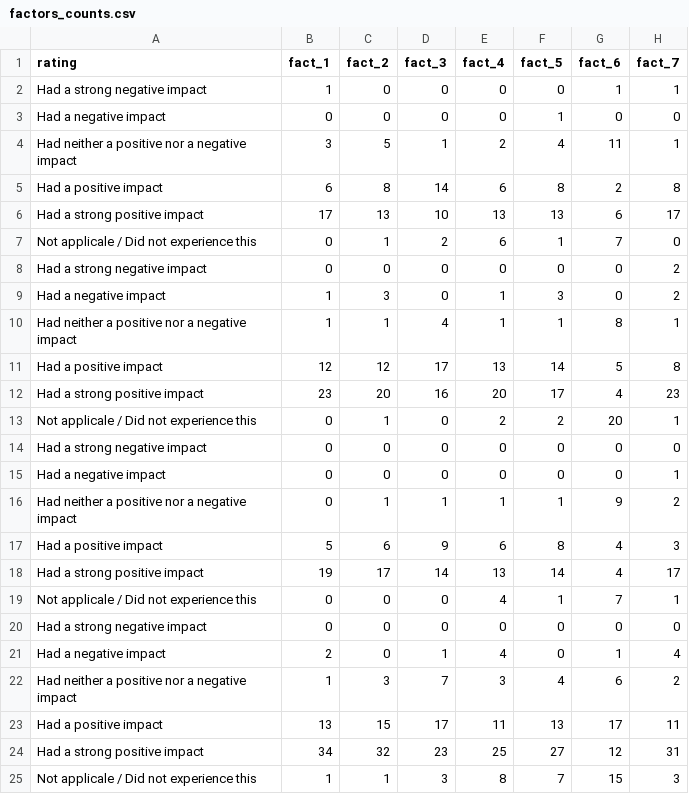
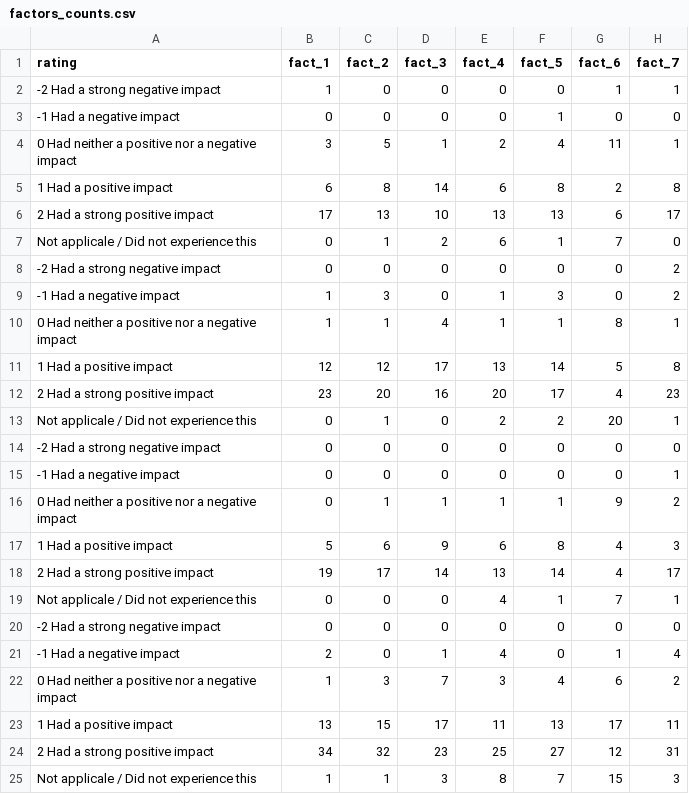
Before and after one commit to willarowan/identity-survey, a CSV file: survey-exports/factors_counts.csv, drawn as a sheet; only a part is shown; the diff names each change by its address in the sheet, - before the commit and + after, or states it on an @@ line.

Commit message:
Update factors_counts.csv

```diff
--- a/survey-exports/factors_counts.csv
+++ b/survey-exports/factors_counts.csv
-A2 (rating): Had a strong negative impact
+A2 (rating): -2 Had a strong negative impact
-A3 (rating): Had a negative impact
+A3 (rating): -1 Had a negative impact
-A4 (rating): Had neither a positive nor a negative impact
+A4 (rating): 0 Had neither a positive nor a negative impact
-A5 (rating): Had a positive impact
+A5 (rating): 1 Had a positive impact
-A6 (rating): Had a strong positive impact
+A6 (rating): 2 Had a strong positive impact
-A8 (rating): Had a strong negative impact
+A8 (rating): -2 Had a strong negative impact
-A9 (rating): Had a negative impact
+A9 (rating): -1 Had a negative impact
-A10 (rating): Had neither a positive nor a negative impact
+A10 (rating): 0 Had neither a positive nor a negative impact
-A11 (rating): Had a positive impact
+A11 (rating): 1 Had a positive impact
-A12 (rating): Had a strong positive impact
+A12 (rating): 2 Had a strong positive impact
-A14 (rating): Had a strong negative impact
+A14 (rating): -2 Had a strong negative impact
-A15 (rating): Had a negative impact
+A15 (rating): -1 Had a negative impact
-A16 (rating): Had neither a positive nor a negative impact
+A16 (rating): 0 Had neither a positive nor a negative impact
-A17 (rating): Had a positive impact
+A17 (rating): 1 Had a positive impact
-A18 (rating): Had a strong positive impact
+A18 (rating): 2 Had a strong positive impact
-A20 (rating): Had a strong negative impact
+A20 (rating): -2 Had a strong negative impact
-A21 (rating): Had a negative impact
+A21 (rating): -1 Had a negative impact
-A22 (rating): Had neither a positive nor a negative impact
+A22 (rating): 0 Had neither a positive nor a negative impact
-A23 (rating): Had a positive impact
+A23 (rating): 1 Had a positive impact
-A24 (rating): Had a strong positive impact
+A24 (rating): 2 Had a strong positive impact
```
